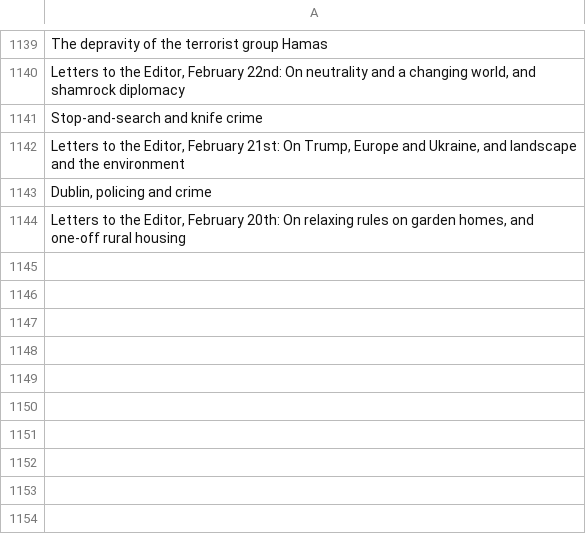
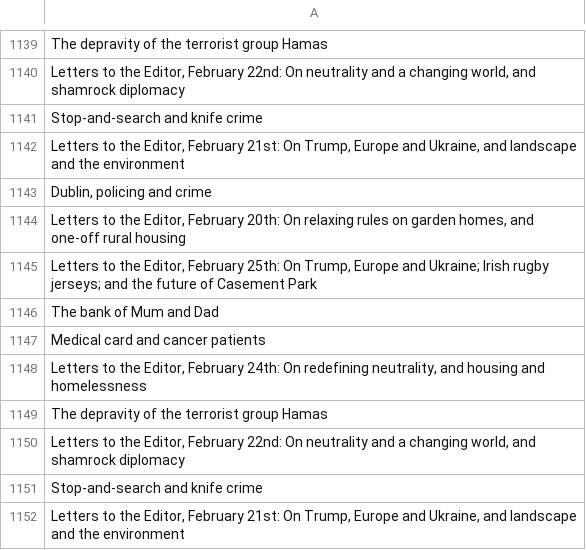
Before and after one commit to aodhanlutetiae/odds_scrape, a CSV file: letter_headings.csv, drawn as a sheet; only a part is shown, gaps mark what is left out.

```diff
--- a/letter_headings.csv
+++ b/letter_headings.csv
@@ -1144 +1144,9 @@ Stop-and-search and knife crime
 "Letters to the Editor, February 20th: On relaxing rules on garden homes, and one-off rural housing"
+"Letters to the Editor, February 25th: On Trump, Europe and Ukraine; Irish rugby jerseys; and the future of Casement Park"
+The bank of Mum and Dad
+Medical card and cancer patients
+"Letters to the Editor, February 24th: On redefining neutrality, and housing and homelessness"
+The depravity of the terrorist group Hamas
+"Letters to the Editor, February 22nd: On neutrality and a changing world, and shamrock diplomacy"
+Stop-and-search and knife crime
+"Letters to the Editor, February 21st: On Trump, Europe and Ukraine, and landscape and the environment"
```
